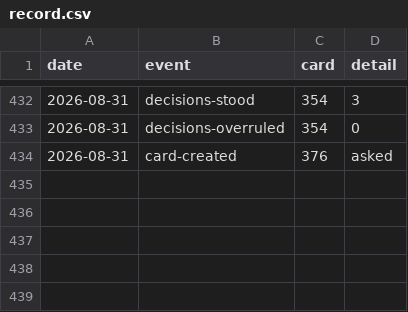
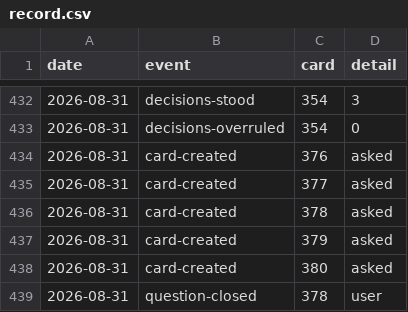
Before and after one commit to ai4kanban/ai4kanban, a CSV file: docs/kanban/record.csv, drawn as a sheet; only a part is shown, gaps mark what is left out.

```diff
--- a/docs/kanban/record.csv
+++ b/docs/kanban/record.csv
@@ -434 +434,6 @@ date,event,card,detail
 2026-08-31,card-created,376,asked
+2026-08-31,card-created,377,asked
+2026-08-31,card-created,378,asked
+2026-08-31,card-created,379,asked
+2026-08-31,card-created,380,asked
+2026-08-31,question-closed,378,user
```
Also changed, not shown: docs/kanban/metrics.csv, 9 other files.
